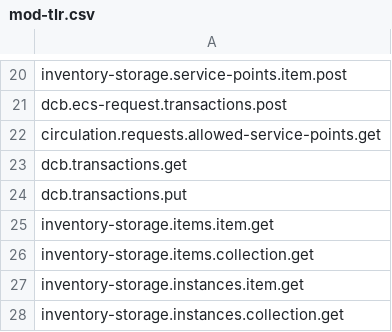
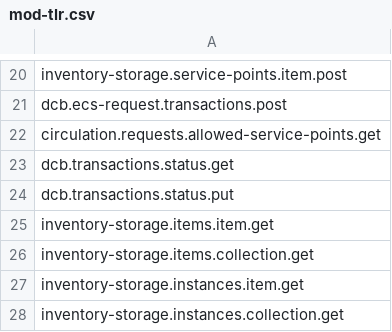
Before and after one commit to folio-org/mod-tlr, a CSV file: src/main/resources/permissions/mod-tlr.csv, drawn as a sheet; only a part is shown, gaps mark what is left out.

Commit message:
MODTLR-123 Fix dependencies and permissions (#93)
* MODTLR-123 Handle 404 error in consortia conf

* MODTLR-123 Rename DCB permissions

* MODTLR-123 Revert error handling

* MODTLR-123 Add missing interface dependencies

* MODTLR-123 Revert empty line

---------

Co-authored-by: Oleksandr Vidinieiev <oleksandr_vidinieiev@epam.com>

```diff
--- a/src/main/resources/permissions/mod-tlr.csv
+++ b/src/main/resources/permissions/mod-tlr.csv
@@ -22,4 +22,4 @@ dcb.ecs-request.transactions.post
 circulation.requests.allowed-service-points.get
-dcb.transactions.get
-dcb.transactions.put
+dcb.transactions.status.get
+dcb.transactions.status.put
 inventory-storage.items.item.get
```
Also changed, not shown: 1 other file.
